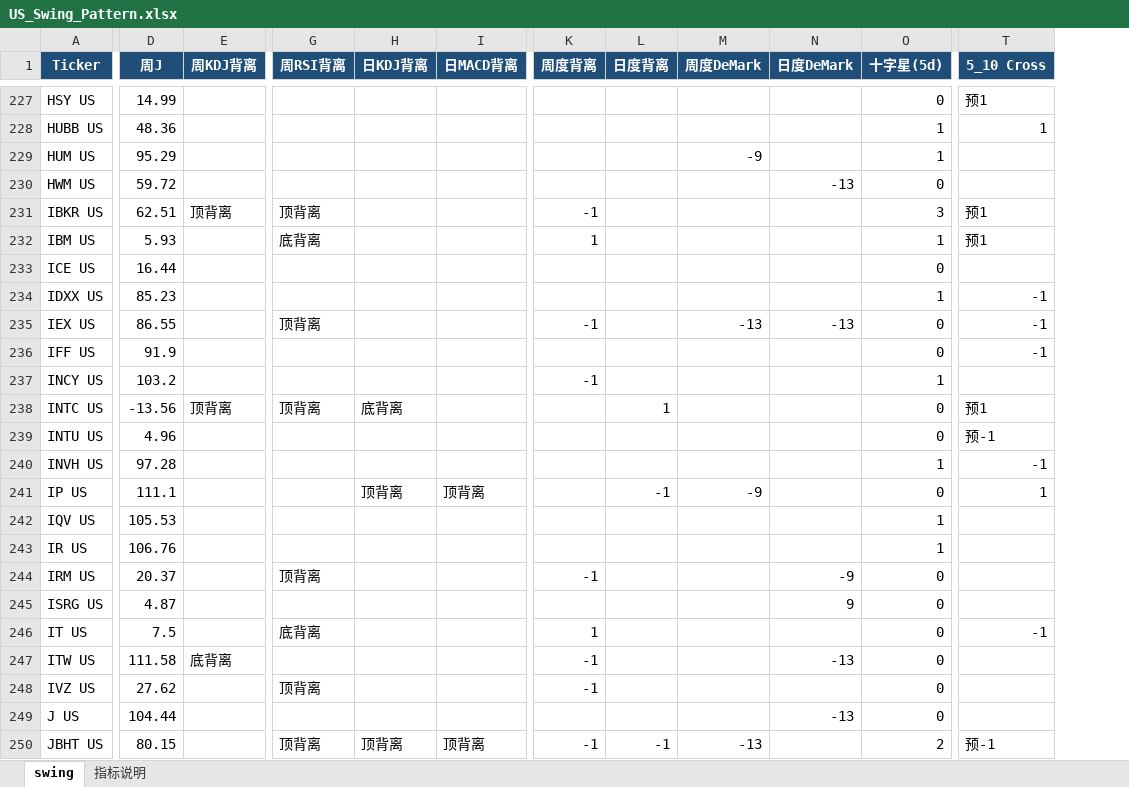
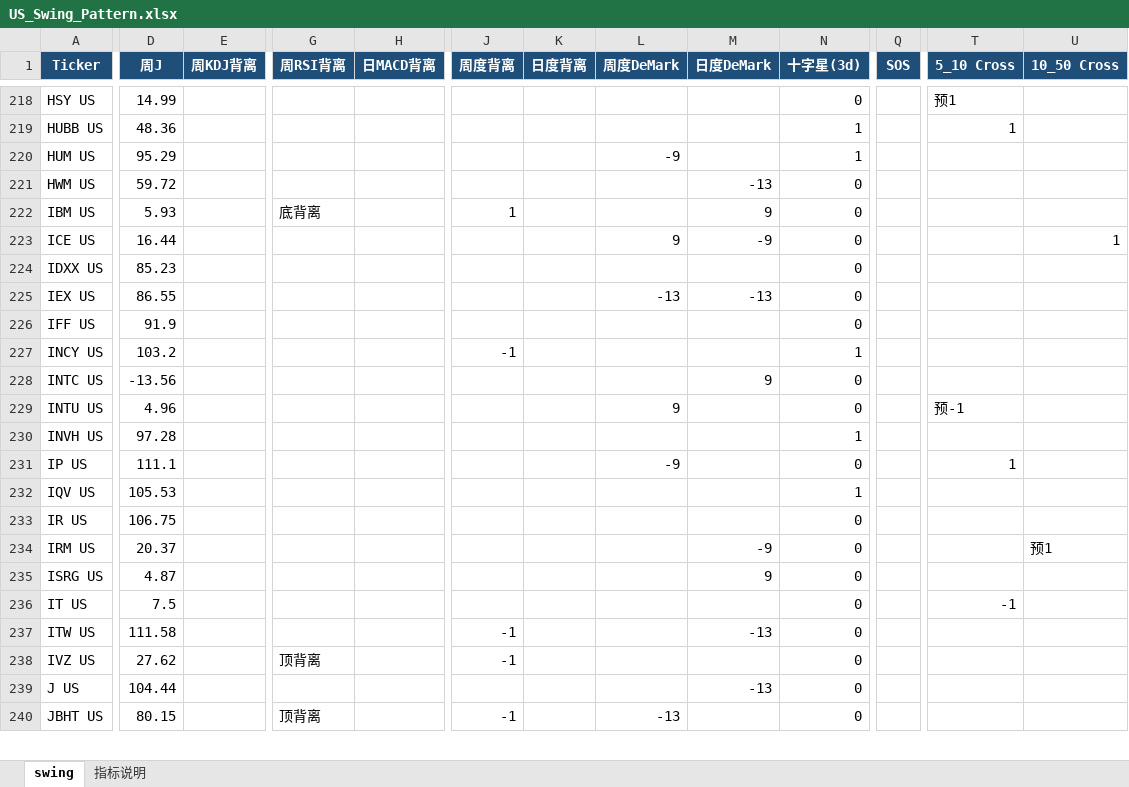
Before and after one commit to jibom/trend-equity-screener, an Excel workbook: hk_swing_pattern/US_Swing_Pattern.xlsx, sheet swing, drawn as a sheet; only a part is shown, gaps mark what is left out; values as stored, in another font and other column widths than the file's, no borders; removed rows and columns are numbered as before the commit, all else as after; rows hold the shown columns only; the diff covers the shown part only; the diff names each change by its address in the sheet, - before the commit and + after, or states it on an @@ line.

```diff
--- a/hk_swing_pattern/US_Swing_Pattern.xlsx (sheet swing)
+++ b/hk_swing_pattern/US_Swing_Pattern.xlsx (sheet swing)
-column H (日KDJ背离), rows 238-250: 底背离 |  |  | 顶背离 |  |  |  |  |  |  |  |  | 顶背离
+column Q (SOS), empty
+column U (10_50 Cross), rows 223-234: 1 |  |  |  |  |  |  |  |  |  |  | 预1
-N1: 十字星(5d)
+N1: 十字星(3d)
-row 231: IBKR US | 62.51 | 顶背离 | 顶背离 |  |  | -1 |  |  |  | 3 | 预1
-M222 (日度DeMark): (empty)
+M222 (日度DeMark): 9
-N222 (十字星(3d)): 1
+N222 (十字星(3d)): 0
-T222 (5_10 Cross): 预1
+T222 (5_10 Cross): (empty)
-L223 (周度DeMark): (empty)
+L223 (周度DeMark): 9
-M223 (日度DeMark): (empty)
+M223 (日度DeMark): -9
-N224 (十字星(3d)): 1
+N224 (十字星(3d)): 0
-T224:T226 (5_10 Cross): -1
+T224:T226 (5_10 Cross): (empty)
-G225 (周RSI背离): 顶背离
+G225 (周RSI背离): (empty)
-J225 (周度背离): -1
+J225 (周度背离): (empty)
-E228 (周KDJ背离): 顶背离
+E228 (周KDJ背离): (empty)
-G228 (周RSI背离): 顶背离
+G228 (周RSI背离): (empty)
-K228 (日度背离): 1
+K228 (日度背离): (empty)
-M228 (日度DeMark): (empty)
+M228 (日度DeMark): 9
-T228 (5_10 Cross): 预1
+T228 (5_10 Cross): (empty)
-L229 (周度DeMark): (empty)
+L229 (周度DeMark): 9
-T230 (5_10 Cross): -1
+T230 (5_10 Cross): (empty)
-H231 (日MACD背离): 顶背离
+H231 (日MACD背离): (empty)
-K231 (日度背离): -1
+K231 (日度背离): (empty)
-D233 (周J): 106.76
+D233 (周J): 106.75
-N233 (十字星(3d)): 1
+N233 (十字星(3d)): 0
-G234 (周RSI背离): 顶背离
+G234 (周RSI背离): (empty)
-J234 (周度背离): -1
+J234 (周度背离): (empty)
-G236 (周RSI背离): 底背离
+G236 (周RSI背离): (empty)
-J236 (周度背离): 1
+J236 (周度背离): (empty)
-E237 (周KDJ背离): 底背离
+E237 (周KDJ背离): (empty)
-H240 (日MACD背离): 顶背离
+H240 (日MACD背离): (empty)
-K240 (日度背离): -1
+K240 (日度背离): (empty)
-N240 (十字星(3d)): 2
+N240 (十字星(3d)): 0
-T240 (5_10 Cross): 预-1
+T240 (5_10 Cross): (empty)
```
Also changed, not shown: 24 added rows, 23 removed rows, 2 moved rows and 663 edited cells elsewhere in this sheet, sheet 指标说明, public/hk_swing_pattern/US_Swing_Pattern.xlsx, 2 other files.
